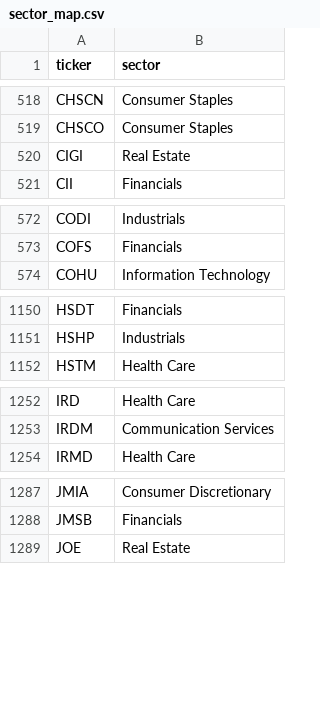
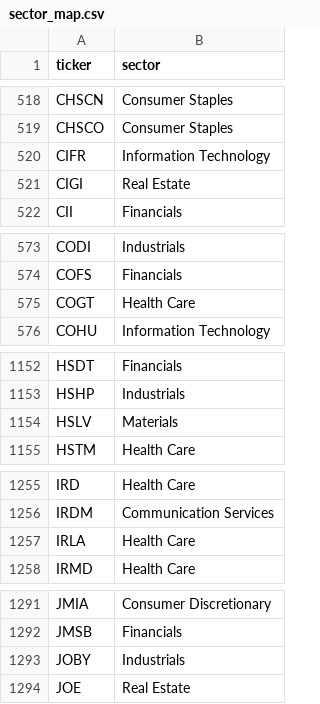
Before and after one commit to ArnaudVarela/TradingScan, a CSV file: sector_map.csv, drawn as a sheet; only a part is shown, gaps mark what is left out; the diff covers the shown part only; the diff names each change by its address in the sheet, - before the commit and + after, or states it on an @@ line.

```diff
--- a/sector_map.csv
+++ b/sector_map.csv
+row 520: CIFR | Information Technology
+row 575: COGT | Health Care
+row 1154: HSLV | Materials
+row 1257: IRLA | Health Care
+row 1293: JOBY | Industrials
```
Also changed, not shown: 7 added rows elsewhere in this file, dashboard/public/market_setups.csv, market_universe.csv, 7 other files.
